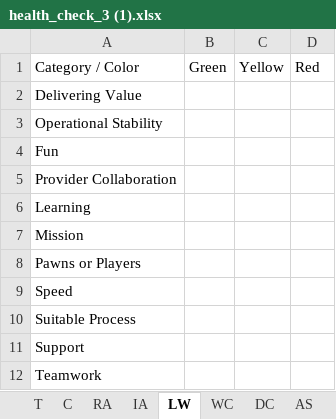
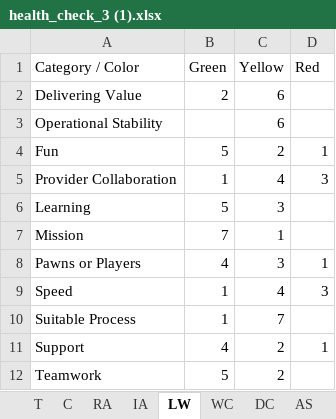
Before and after one commit to yelinyun94/team_health_check, an Excel workbook: health_check_3 (1).xlsx, sheet LW, drawn as a sheet; values as stored, in another font and other column widths than the file's, no borders; the diff names each change by its address in the sheet, - before the commit and + after, or states it on an @@ line.

```diff
--- a/health_check_3 (1).xlsx (sheet LW)
+++ b/health_check_3 (1).xlsx (sheet LW)
-B2 (Green): (empty)
+B2 (Green): 2
-C2:C3 (Yellow): (empty)
+C2:C3 (Yellow): 6
-B4 (Green): (empty)
+B4 (Green): 5
-C4 (Yellow): (empty)
+C4 (Yellow): 2
-D4 (Red): (empty)
+D4 (Red): 1
-B5 (Green): (empty)
+B5 (Green): 1
-C5 (Yellow): (empty)
+C5 (Yellow): 4
-D5 (Red): (empty)
+D5 (Red): 3
-B6 (Green): (empty)
+B6 (Green): 5
-C6 (Yellow): (empty)
+C6 (Yellow): 3
-B7 (Green): (empty)
+B7 (Green): 7
-C7 (Yellow): (empty)
+C7 (Yellow): 1
-B8 (Green): (empty)
+B8 (Green): 4
-C8 (Yellow): (empty)
+C8 (Yellow): 3
-D8 (Red): (empty)
+D8 (Red): 1
-B9:B10 (Green): (empty)
+B9:B10 (Green): 1
-C9 (Yellow): (empty)
+C9 (Yellow): 4
-D9 (Red): (empty)
+D9 (Red): 3
-C10 (Yellow): (empty)
+C10 (Yellow): 7
-B11 (Green): (empty)
+B11 (Green): 4
-C11:C12 (Yellow): (empty)
+C11:C12 (Yellow): 2
-D11 (Red): (empty)
+D11 (Red): 1
-B12 (Green): (empty)
+B12 (Green): 5
```
